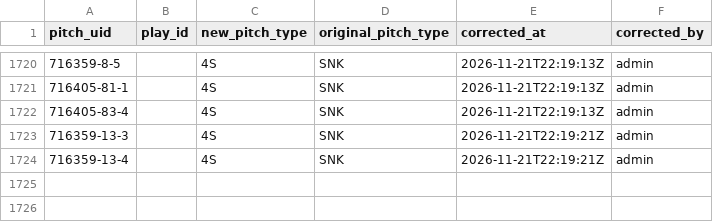
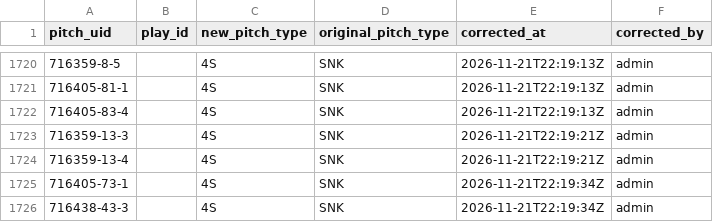
Before and after one commit to harrisonsrubin/pitching-app, a CSV file: corrections/pitch_corrections_2023.csv, drawn as a sheet; only a part is shown, gaps mark what is left out.

Commit message:
Pitch-type corrections 2023 (2 pitches)

```diff
--- a/corrections/pitch_corrections_2023.csv
+++ b/corrections/pitch_corrections_2023.csv
@@ -1724 +1724,3 @@ pitch_uid,play_id,new_pitch_type,original_pitch_type,corrected_at,corrected_by
 716359-13-4,,4S,SNK,2026-11-21T22:19:21Z,admin
+716405-73-1,,4S,SNK,2026-11-21T22:19:34Z,admin
+716438-43-3,,4S,SNK,2026-11-21T22:19:34Z,admin
```
